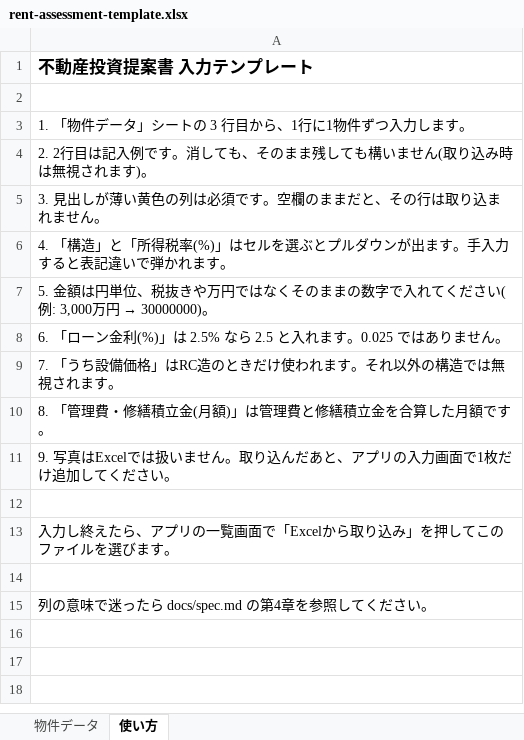
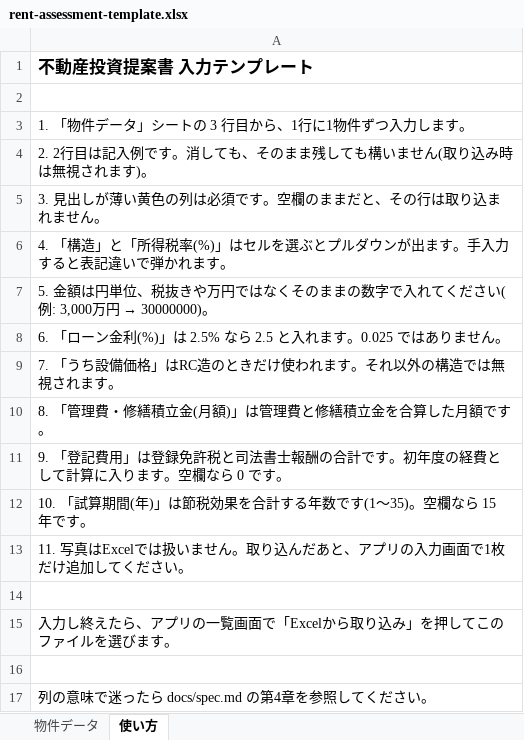
Before and after one commit to tomoshigeta/tax-saving-proposal, an Excel workbook: public/rent-assessment-template.xlsx, sheet 使い方, drawn as a sheet; values as stored, in another font and other column widths than the file's, no borders; the diff names each change by its address in the sheet, - before the commit and + after, or states it on an @@ line.

```diff
--- a/public/rent-assessment-template.xlsx (sheet 使い方)
+++ b/public/rent-assessment-template.xlsx (sheet 使い方)
-A11: 9. 写真はExcelでは扱いません。取り込んだあと、アプリの入力画面で1枚だけ追加してください。
+A11: 9. 「登記費用」は登録免許税と司法書士報酬の合計です。初年度の経費として計算に入ります。空欄なら 0 です。
+row 12: 10. 「試算期間(年)」は節税効果を合計する年数です(1〜35)。空欄なら 15 年です。
+row 13: 11. 写真はExcelでは扱いません。取り込んだあと、アプリの入力画面で1枚だけ追加してください。
```
Also changed, not shown: sheet 物件データ, 20 other files.
